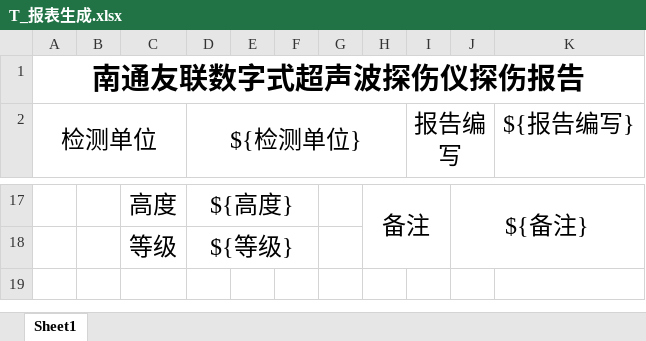
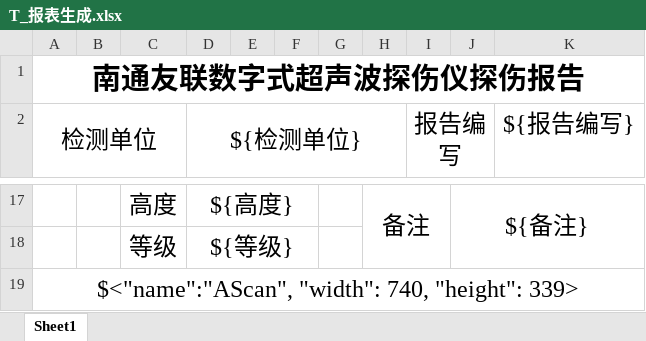
Before and after one commit to mengyou1024/UnionOffline, an Excel workbook: excel_templates/AScan/T_报表生成.xlsx, sheet Sheet1, drawn as a sheet; only a part is shown, gaps mark what is left out; values as stored, in another font and other column widths than the file's, no borders; the diff names each change by its address in the sheet, - before the commit and + after, or states it on an @@ line.

```diff
--- a/excel_templates/AScan/T_报表生成.xlsx (sheet Sheet1)
+++ b/excel_templates/AScan/T_报表生成.xlsx (sheet Sheet1)
+row 19: $<"name":"AScan", "width": 740, "height": 339>
```
Also changed, not shown: excel_templates/AScan/T_报表生成_CameraImageSpecial.xlsx, excel_templates/AScan/T_报表生成_RailWeldSpecial.xlsx, 3 other files.
